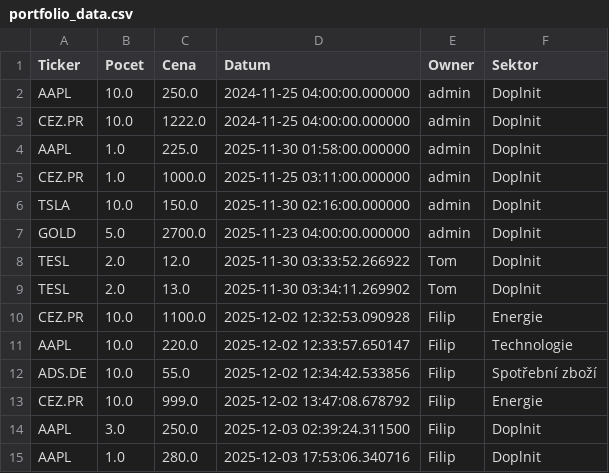
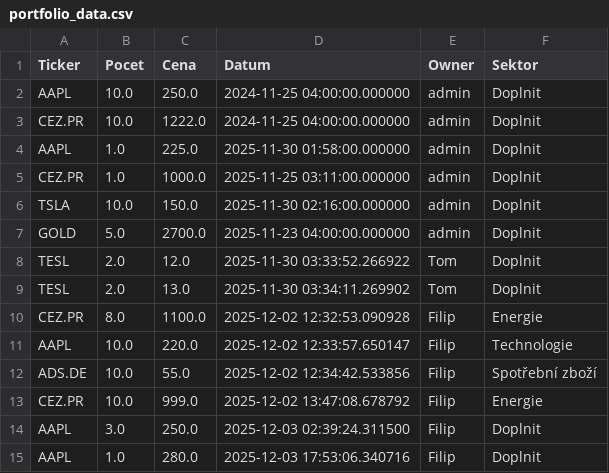
Before and after one commit to Poutniiik/Moje-Investice, a CSV file: portfolio_data.csv, drawn as a sheet.

Commit message:
Update Filip

```diff
--- a/portfolio_data.csv
+++ b/portfolio_data.csv
@@ -9,3 +9,3 @@ TESL,2.0,12.0,2025-11-30 03:33:52.266922,Tom,Doplnit
 TESL,2.0,13.0,2025-11-30 03:34:11.269902,Tom,Doplnit
-CEZ.PR,10.0,1100.0,2025-12-02 12:32:53.090928,Filip,Energie
+CEZ.PR,8.0,1100.0,2025-12-02 12:32:53.090928,Filip,Energie
 AAPL,10.0,220.0,2025-12-02 12:33:57.650147,Filip,Technologie
```
